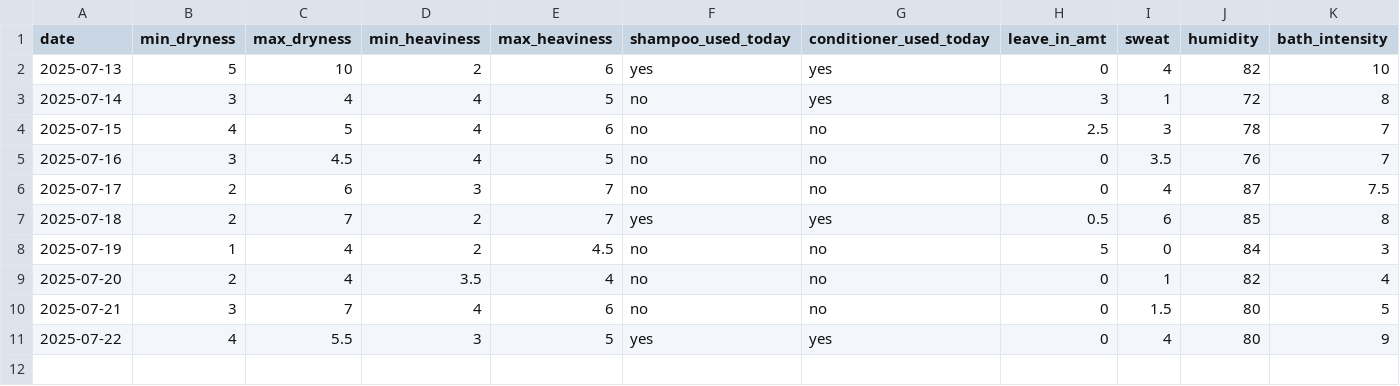
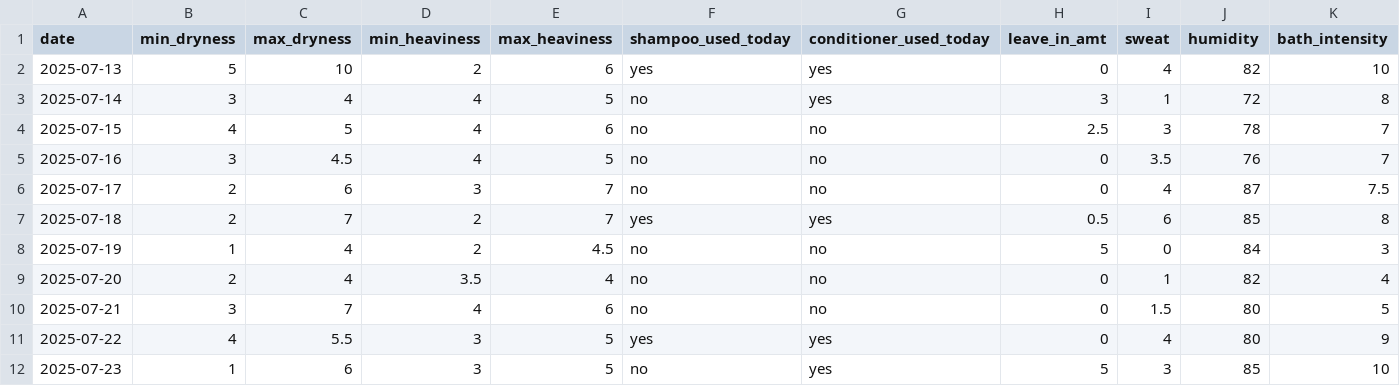
Before and after one commit to sdbrgo/Glossi, a CSV file: Glossi Dataset WIP.csv, drawn as a sheet; only a part is shown; rows hold the shown columns only; the diff names each change by its address in the sheet, - before the commit and + after, or states it on an @@ line.

Commit message:
Update Glossi Dataset WIP.csv

```diff
--- a/Glossi Dataset WIP.csv
+++ b/Glossi Dataset WIP.csv
+row 12: 2025-07-23 | 1 | 6 | 3 | 5 | no | yes | 5 | 3 | 85 | 10
```
